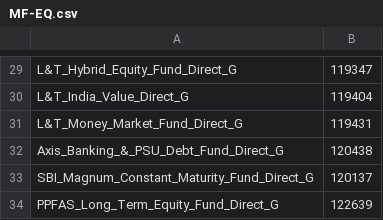
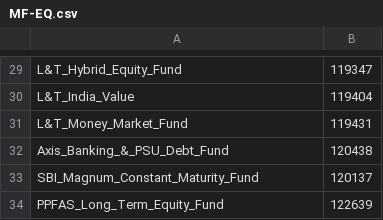
Before and after one commit to trgowtham/mfu, a CSV file: eq/MF-EQ.csv, drawn as a sheet; only a part is shown, gaps mark what is left out; the diff covers the shown part only; the diff names each change by its address in the sheet, - before the commit and + after, or states it on an @@ line.

Commit message:
Update Fund mapping

```diff
--- a/eq/MF-EQ.csv
+++ b/eq/MF-EQ.csv
-A29: L&T_Hybrid_Equity_Fund_Direct_G
+A29: L&T_Hybrid_Equity_Fund
-A30: L&T_India_Value_Direct_G
+A30: L&T_India_Value
-A31: L&T_Money_Market_Fund_Direct_G
+A31: L&T_Money_Market_Fund
-A32: Axis_Banking_&_PSU_Debt_Fund_Direct_G
+A32: Axis_Banking_&_PSU_Debt_Fund
-A33: SBI_Magnum_Constant_Maturity_Fund_Direct_G
+A33: SBI_Magnum_Constant_Maturity_Fund
-A34: PPFAS_Long_Term_Equity_Fund_Direct_G
+A34: PPFAS_Long_Term_Equity_Fund
```
Also changed, not shown: 28 edited cells elsewhere in this file, 2 other files.
